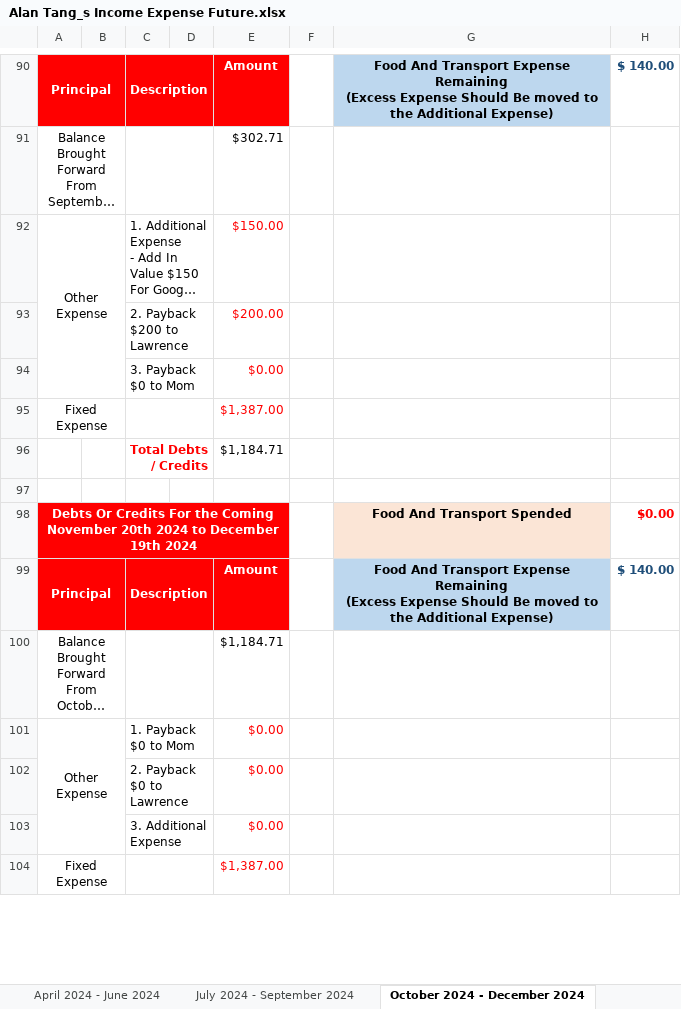
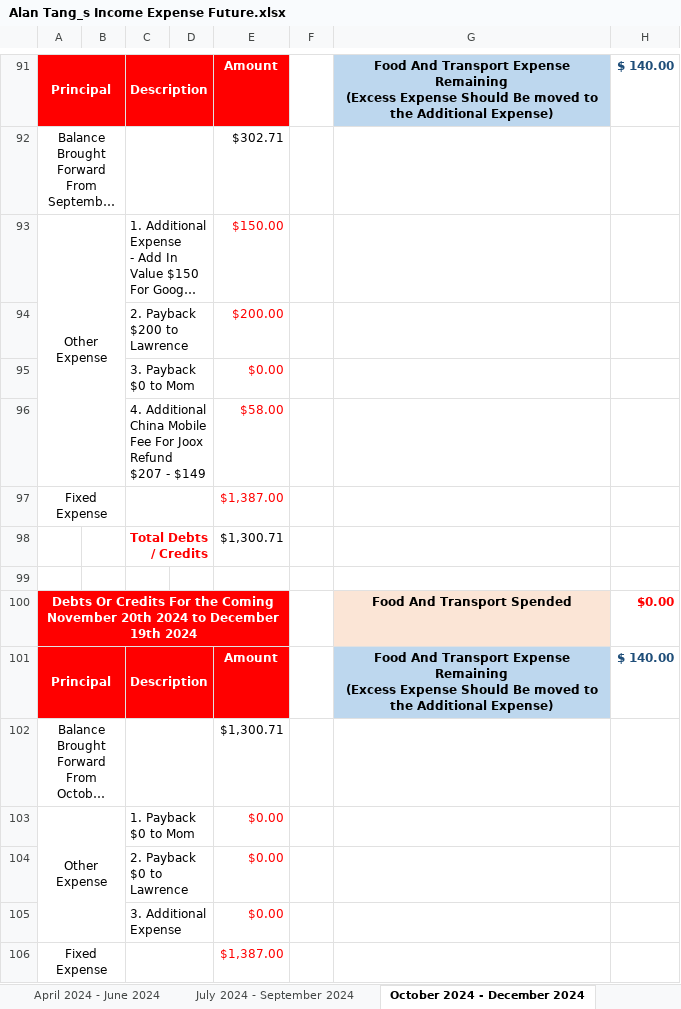
Before and after one commit to singluntang/Income-Expenditure-Forecast, an Excel workbook: Alan Tang_s Income Expense Future.xlsx, sheet October 2024 - December 2024, drawn as a sheet; only a part is shown, gaps mark what is left out; long unchanged cells end in …; values as stored, in another font and other column widths than the file's, no borders; conditional formats not drawn; addresses are those after the commit; the diff covers the shown part only; the diff names each change by its address in the sheet, - before the commit and + after, or states it on an @@ line.

Commit message:
docs: Update Income and Expenses. Add China Mobile Joox Refund.

```diff
--- a/Alan Tang_s Income Expense Future.xlsx (sheet October 2024 - December 2024)
+++ b/Alan Tang_s Income Expense Future.xlsx (sheet October 2024 - December 2024)
+row 96:  |  | 4. Additional China Mobile Fee For Joox Refund $207 - $149 |  | $58.00
-E98: $1,184.71
+E98: $1,300.71
-E102: $1,184.71
+E102: $1,300.71
```
Also changed, not shown: 1 added row and 6 edited cells elsewhere in this sheet, sheet April 2024 - June 2024, sheet July 2025 - September 2025, sheet April 2025 - June 2025, sheet April 2026 - June 2026, sheet January 2026 - March 2026, sheet January 2025 - March 2025, 1 more sheet, formulas that keep their value.
